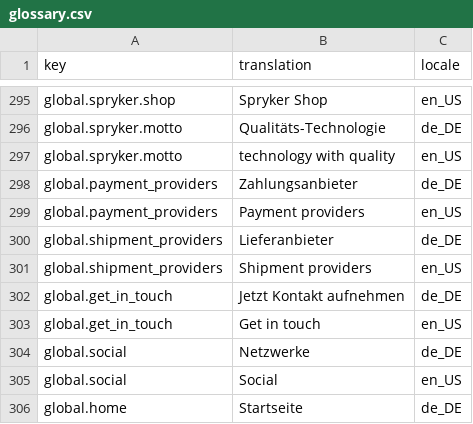
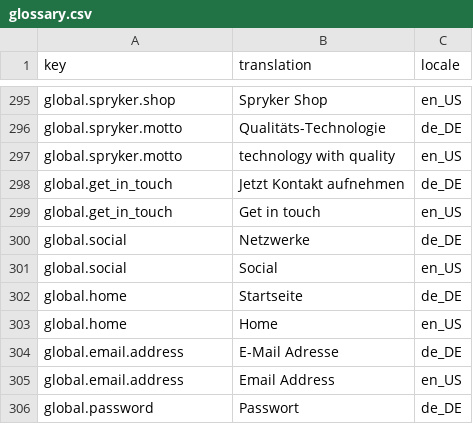
Before and after one commit to spryker-shop/b2b-demo-shop, a CSV file: data/import/glossary.csv, drawn as a sheet; only a part is shown, gaps mark what is left out; the shorter side is filled out with more unchanged rows.

Commit message:
B2BS-46: Add logos and style payment/shipment section in footer.

```diff
--- a/data/import/glossary.csv
+++ b/data/import/glossary.csv
@@ -297,6 +297,2 @@ global.spryker.motto,Qualitäts-Technologie,de_DE
 global.spryker.motto,technology with quality,en_US
-global.payment_providers,Zahlungsanbieter,de_DE
-global.payment_providers,Payment providers,en_US
-global.shipment_providers,Lieferanbieter,de_DE
-global.shipment_providers,Shipment providers,en_US
 global.get_in_touch,Jetzt Kontakt aufnehmen,de_DE
```
Also changed, not shown: data/import/navigation_node.csv, 9 other files.
